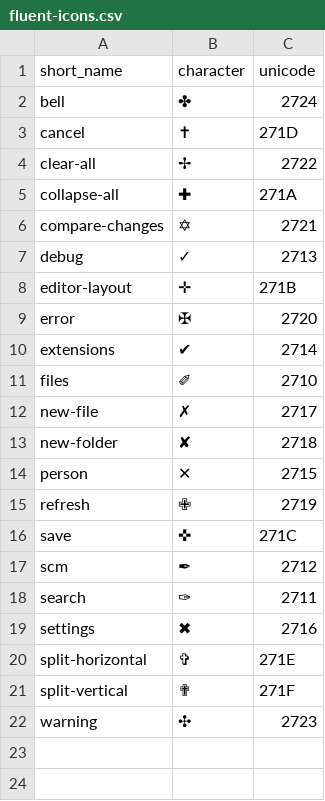
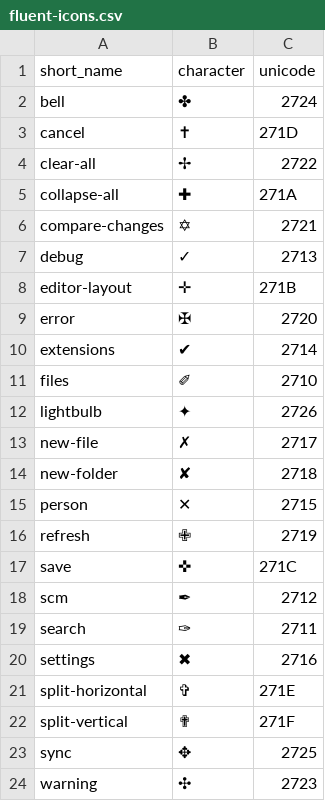
Before and after one commit to miguelsolorio/vscode-fluent-icons, a CSV file: dist/fluent-icons.csv, drawn as a sheet.

Commit message:
Add sync and lightbulb

```diff
--- a/dist/fluent-icons.csv
+++ b/dist/fluent-icons.csv
@@ -11,2 +11,3 @@ extensions,✔,2714
 files,✐,2710
+lightbulb,✦,2726
 new-file,✗,2717
@@ -21,2 +22,3 @@ split-horizontal,✞,271E
 split-vertical,✟,271F
+sync,✥,2725
 warning,✣,2723
```
Also changed, not shown: 8 other files.
